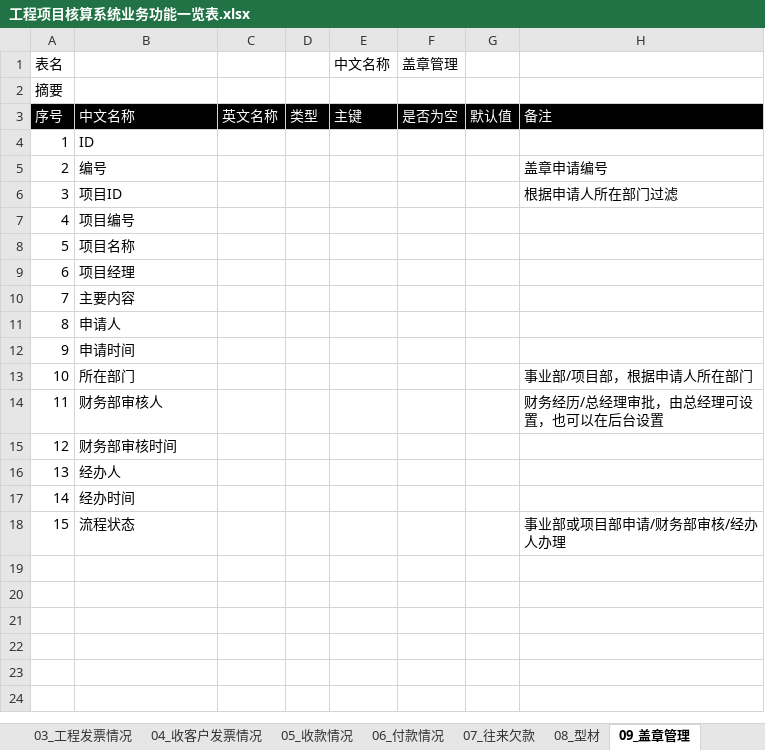
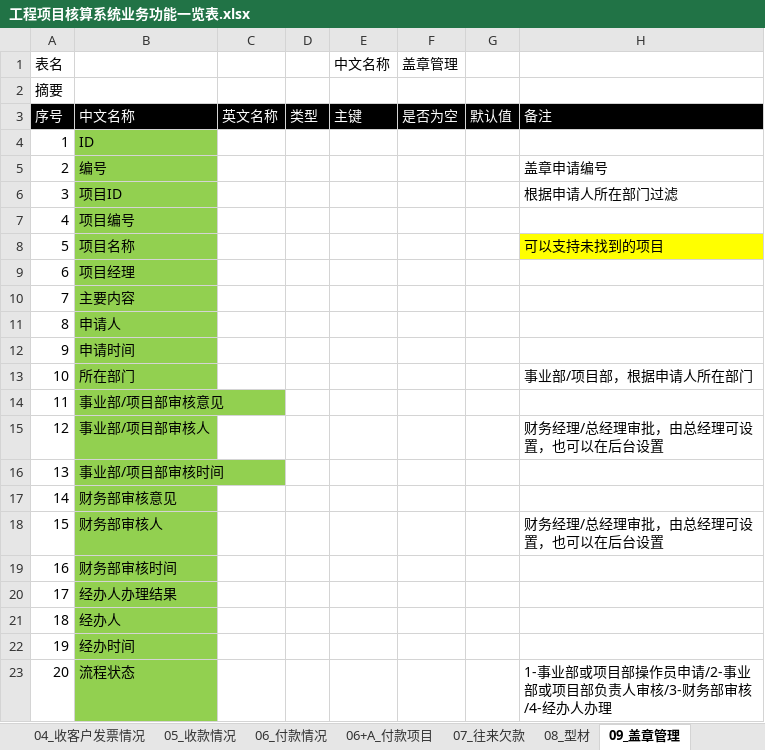
Before and after one commit to hply2014/hply, an Excel workbook: 04_设计文档/工程项目核算系统业务功能一览表.xlsx, sheet 09_盖章管理, drawn as a sheet; values as stored, in another font and other column widths than the file's, no borders; addresses are those after the commit; the diff names each change by its address in the sheet, - before the commit and + after, or states it on an @@ line.

```diff
--- a/04_设计文档/工程项目核算系统业务功能一览表.xlsx (sheet 09_盖章管理)
+++ b/04_设计文档/工程项目核算系统业务功能一览表.xlsx (sheet 09_盖章管理)
+sheet tab: 06+A_付款项目
-B4:B13 fill: none
+B4:B13 fill: #92D050
-H8: (empty)
+H8: 可以支持未找到的项目
-H8 fill: none
+H8 fill: #FFFF00
+row 14: 11 | 事业部/项目部审核意见
+row 15: 12 | 事业部/项目部审核人 |  |  |  |  |  | 财务经理/总经理审批，由总经理可设置，也可以在后台设置
+row 16: 13 | 事业部/项目部审核时间
+row 17: 14 | 财务部审核意见
@@ column A (表名) renumbered from row 18 down @@
-B18:B19 fill: none
+B18:B19 fill: #92D050
-H18: 财务经历/总经理审批，由总经理可设置，也可以在后台设置
+H18: 财务经理/总经理审批，由总经理可设置，也可以在后台设置
+row 20: 17 | 经办人办理结果
-B21:B23 fill: none
+B21:B23 fill: #92D050
-H23: 事业部或项目部申请/财务部审核/经办人办理
+H23: 1-事业部或项目部操作员申请/2-事业部或项目部负责人审核/3-财务部审核/4-经办人办理
```
Also changed, not shown: sheet 05_收款情况, sheet 10_信息登记, sheet 06_付款情况, sheet 03_工程发票情况, sheet 07_往来欠款, sheet 02_合同补充协议, 9 more sheets, other sheet tabs, 2 other files.
